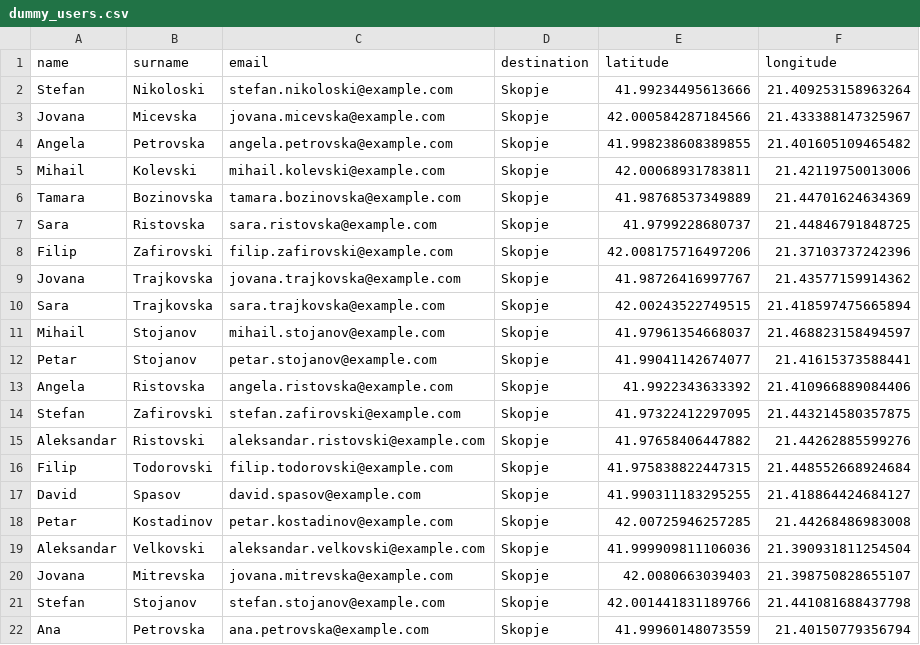
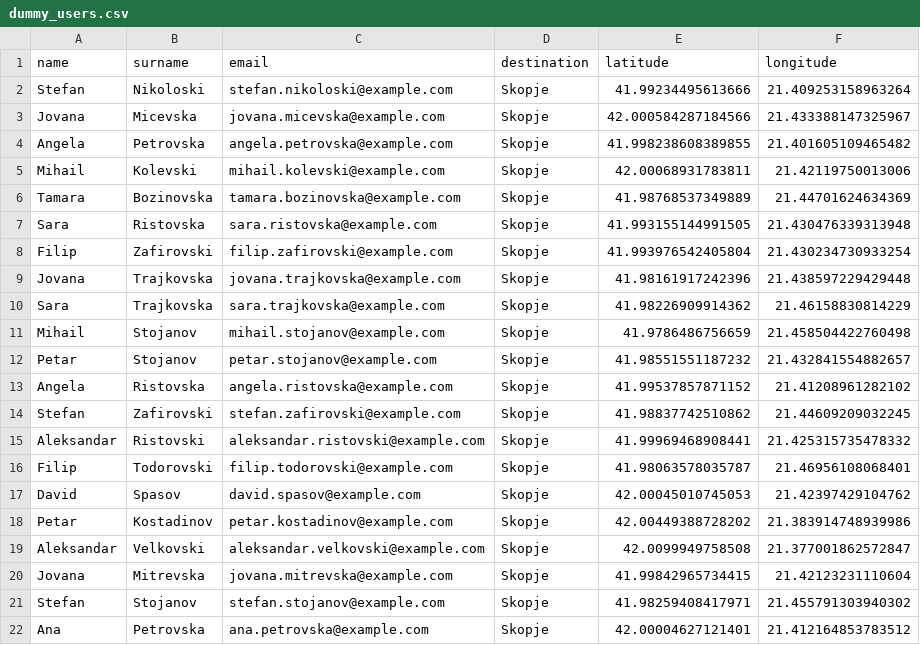
Before and after one commit to lazarevskaana/hubby-recommender, a CSV file: data/dummy_users.csv, drawn as a sheet; only a part is shown; the diff covers the shown part only.

```diff
--- a/data/dummy_users.csv
+++ b/data/dummy_users.csv
@@ -6,17 +6,17 @@ Mihail,Kolevski,mihail.kolevski@example.com,Skopje,42.00068931783811,21.42119750
 Tamara,Bozinovska,tamara.bozinovska@example.com,Skopje,41.98768537349889,21.44701624634369
-Sara,Ristovska,sara.ristovska@example.com,Skopje,41.9799228680737,21.44846791848725
-Filip,Zafirovski,filip.zafirovski@example.com,Skopje,42.008175716497206,21.37103737242396
-Jovana,Trajkovska,jovana.trajkovska@example.com,Skopje,41.98726416997767,21.43577159914362
-Sara,Trajkovska,sara.trajkovska@example.com,Skopje,42.00243522749515,21.418597475665894
-Mihail,Stojanov,mihail.stojanov@example.com,Skopje,41.97961354668037,21.468823158494597
-Petar,Stojanov,petar.stojanov@example.com,Skopje,41.99041142674077,21.41615373588441
-Angela,Ristovska,angela.ristovska@example.com,Skopje,41.9922343633392,21.410966889084406
-Stefan,Zafirovski,stefan.zafirovski@example.com,Skopje,41.97322412297095,21.443214580357875
-Aleksandar,Ristovski,aleksandar.ristovski@example.com,Skopje,41.97658406447882,21.44262885599276
-Filip,Todorovski,filip.todorovski@example.com,Skopje,41.975838822447315,21.448552668924684
-David,Spasov,david.spasov@example.com,Skopje,41.990311183295255,21.418864424684127
-Petar,Kostadinov,petar.kostadinov@example.com,Skopje,42.00725946257285,21.44268486983008
-Aleksandar,Velkovski,aleksandar.velkovski@example.com,Skopje,41.999909811106036,21.390931811254504
-Jovana,Mitrevska,jovana.mitrevska@example.com,Skopje,42.0080663039403,21.398750828655107
-Stefan,Stojanov,stefan.stojanov@example.com,Skopje,42.001441831189766,21.441081688437798
-Ana,Petrovska,ana.petrovska@example.com,Skopje,41.99960148073559,21.40150779356794
+Sara,Ristovska,sara.ristovska@example.com,Skopje,41.993155144991505,21.430476339313948
+Filip,Zafirovski,filip.zafirovski@example.com,Skopje,41.993976542405804,21.430234730933254
+Jovana,Trajkovska,jovana.trajkovska@example.com,Skopje,41.98161917242396,21.438597229429448
+Sara,Trajkovska,sara.trajkovska@example.com,Skopje,41.98226909914362,21.46158830814229
+Mihail,Stojanov,mihail.stojanov@example.com,Skopje,41.9786486756659,21.458504422760498
+Petar,Stojanov,petar.stojanov@example.com,Skopje,41.98551551187232,21.432841554882657
+Angela,Ristovska,angela.ristovska@example.com,Skopje,41.99537857871152,21.41208961282102
+Stefan,Zafirovski,stefan.zafirovski@example.com,Skopje,41.98837742510862,21.44609209032245
+Aleksandar,Ristovski,aleksandar.ristovski@example.com,Skopje,41.99969468908441,21.425315735478332
+Filip,Todorovski,filip.todorovski@example.com,Skopje,41.98063578035787,21.46956108068401
+David,Spasov,david.spasov@example.com,Skopje,42.00045010745053,21.42397429104762
+Petar,Kostadinov,petar.kostadinov@example.com,Skopje,42.00449388728202,21.383914748939986
+Aleksandar,Velkovski,aleksandar.velkovski@example.com,Skopje,42.0099949758508,21.377001862572847
+Jovana,Mitrevska,jovana.mitrevska@example.com,Skopje,41.99842965734415,21.42123231110604
+Stefan,Stojanov,stefan.stojanov@example.com,Skopje,41.98259408417971,21.455791303940302
+Ana,Petrovska,ana.petrovska@example.com,Skopje,42.00004627121401,21.412164853783512
```
Also changed, not shown: 98 edited cells elsewhere in this file, 4 other files.
